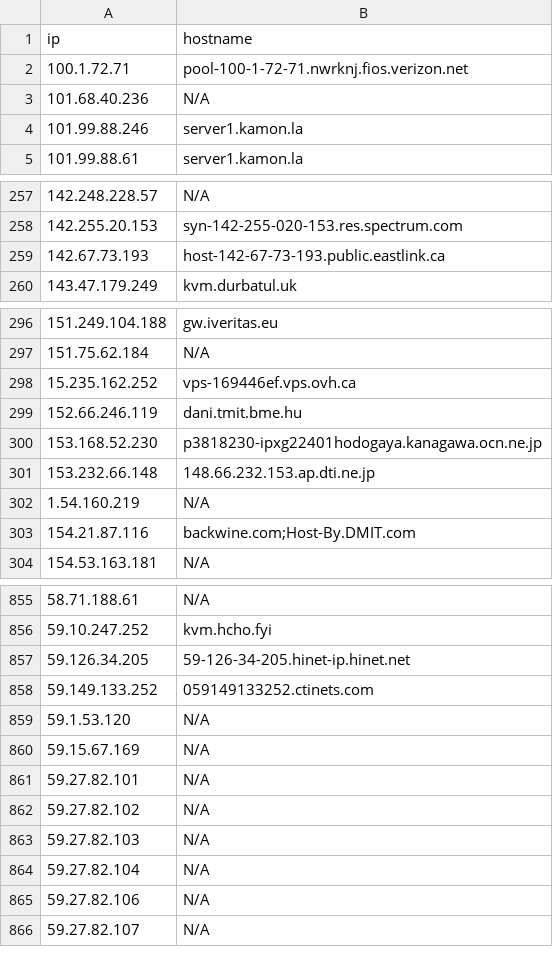
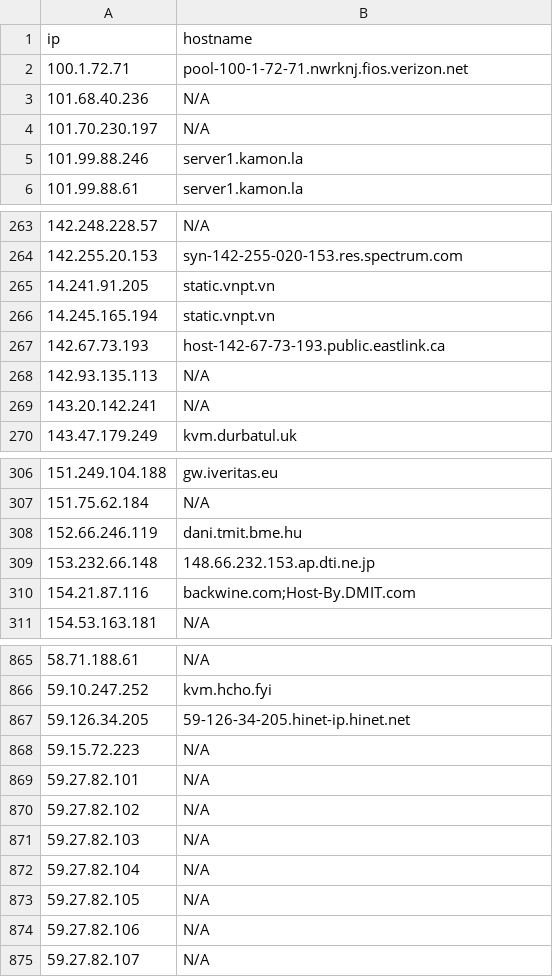
Before and after one commit to u5506878717-glitch/IP-KVM-IPs, a CSV file: kvm_iocs.csv, drawn as a sheet; only a part is shown, gaps mark what is left out; the diff covers the shown part only.

Commit message:
Aggiornamento IoC KVM (1301 host unici)

```diff
--- a/kvm_iocs.csv
+++ b/kvm_iocs.csv
@@ -3,2 +3,3 @@ ip,hostname
 101.68.40.236,N/A
+101.70.230.197,N/A
 101.99.88.246,server1.kamon.la
@@ -258,3 +264,7 @@ ip,hostname
 142.255.20.153,syn-142-255-020-153.res.spectrum.com
+14.241.91.205,static.vnpt.vn
+14.245.165.194,static.vnpt.vn
 142.67.73.193,host-142-67-73-193.public.eastlink.ca
+142.93.135.113,N/A
+143.20.142.241,N/A
 143.47.179.249,kvm.durbatul.uk
@@ -297,7 +307,4 @@ ip,hostname
 151.75.62.184,N/A
-15.235.162.252,vps-169446ef.vps.ovh.ca
 152.66.246.119,dani.tmit.bme.hu
-153.168.52.230,p3818230-ipxg22401hodogaya.kanagawa.ocn.ne.jp
 153.232.66.148,148.66.232.153.ap.dti.ne.jp
-1.54.160.219,N/A
 154.21.87.116,backwine.com;Host-By.DMIT.com
@@ -857,5 +867,3 @@ ip,hostname
 59.126.34.205,59-126-34-205.hinet-ip.hinet.net
-59.149.133.252,059149133252.ctinets.com
-59.1.53.120,N/A
-59.15.67.169,N/A
+59.15.72.223,N/A
 59.27.82.101,N/A
@@ -864,2 +872,3 @@ ip,hostname
 59.27.82.104,N/A
+59.27.82.105,N/A
 59.27.82.106,N/A
```
Also changed, not shown: 35 added rows, 27 removed rows and 4 edited cells elsewhere in this file.
